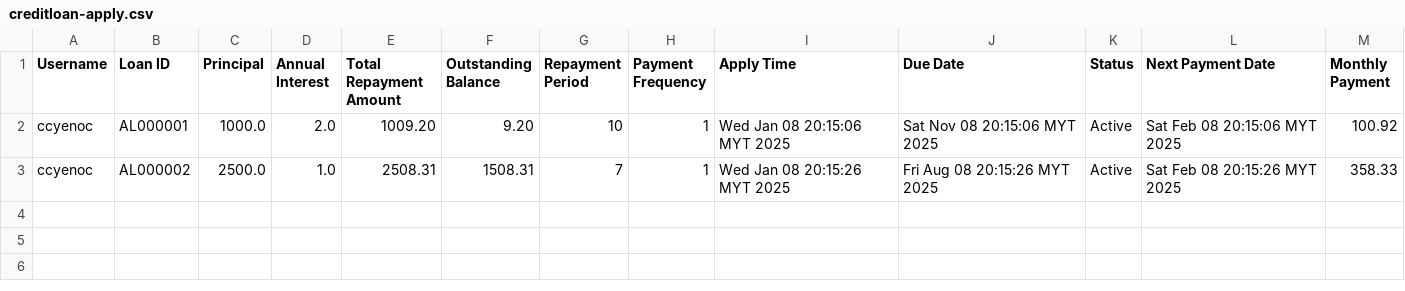
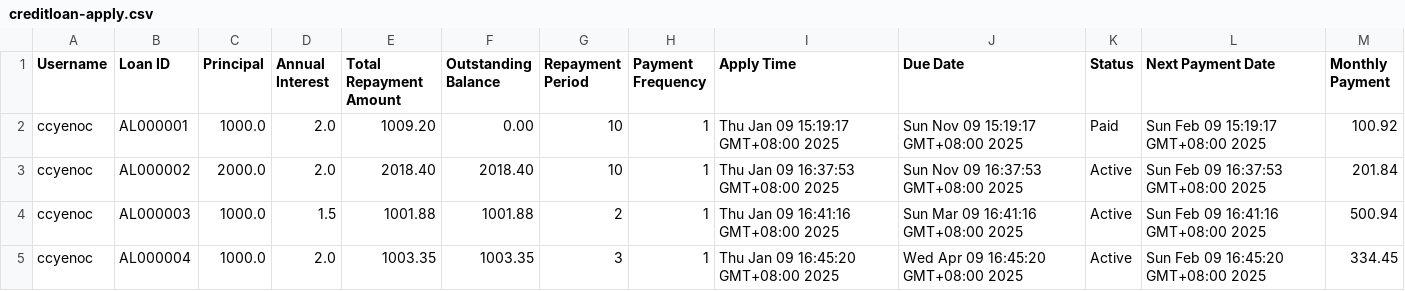
Before and after one commit to ccyenoc/InsideOut-LedgerSystem, a CSV file: src/creditloan-apply.csv, drawn as a sheet.

```diff
--- a/src/creditloan-apply.csv
+++ b/src/creditloan-apply.csv
@@ -1,3 +1,5 @@
 Username,Loan ID,Principal,Annual Interest,Total Repayment Amount,Outstanding Balance,Repayment Period,Payment Frequency,Apply Time,Due Date,Status ,Next Payment Date,Monthly Payment
-ccyenoc,AL000001,1000.0,2.0,1009.20,9.20,10,1,Wed Jan 08 20:15:06 MYT 2025,Sat Nov 08 20:15:06 MYT 2025,Active,Sat Feb 08 20:15:06 MYT 2025,100.92
-ccyenoc,AL000002,2500.0,1.0,2508.31,1508.31,7,1,Wed Jan 08 20:15:26 MYT 2025,Fri Aug 08 20:15:26 MYT 2025,Active,Sat Feb 08 20:15:26 MYT 2025,358.33
+ccyenoc,AL000001,1000.0,2.0,1009.20,0.00,10,1,Thu Jan 09 15:19:17 GMT+08:00 2025,Sun Nov 09 15:19:17 GMT+08:00 2025,Paid,Sun Feb 09 15:19:17 GMT+08:00 2025,100.92
+ccyenoc,AL000002,2000.0,2.0,2018.40,2018.40,10,1,Thu Jan 09 16:37:53 GMT+08:00 2025,Sun Nov 09 16:37:53 GMT+08:00 2025,Active,Sun Feb 09 16:37:53 GMT+08:00 2025,201.84
+ccyenoc,AL000003,1000.0,1.5,1001.88,1001.88,2,1,Thu Jan 09 16:41:16 GMT+08:00 2025,Sun Mar 09 16:41:16 GMT+08:00 2025,Active,Sun Feb 09 16:41:16 GMT+08:00 2025,500.94
+ccyenoc,AL000004,1000.0,2.0,1003.35,1003.35,3,1,Thu Jan 09 16:45:20 GMT+08:00 2025,Wed Apr 09 16:45:20 GMT+08:00 2025,Active,Sun Feb 09 16:45:20 GMT+08:00 2025,334.45
```
Also changed, not shown: src/creditloan-repay - Sheet1.csv, src/recorddebit.csv, 10 other files.
